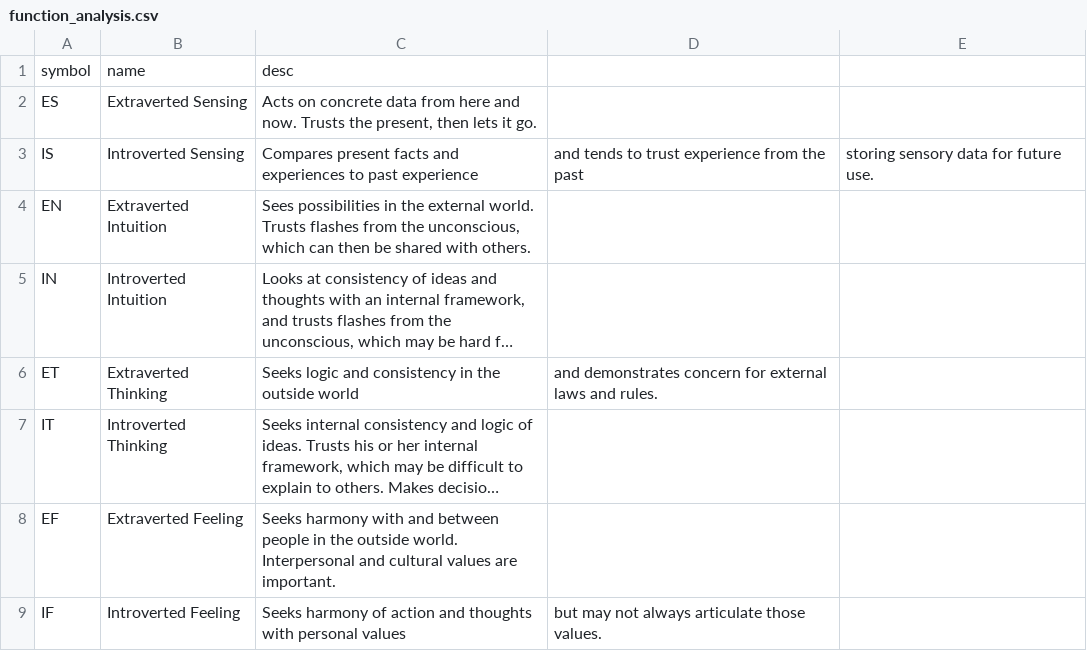
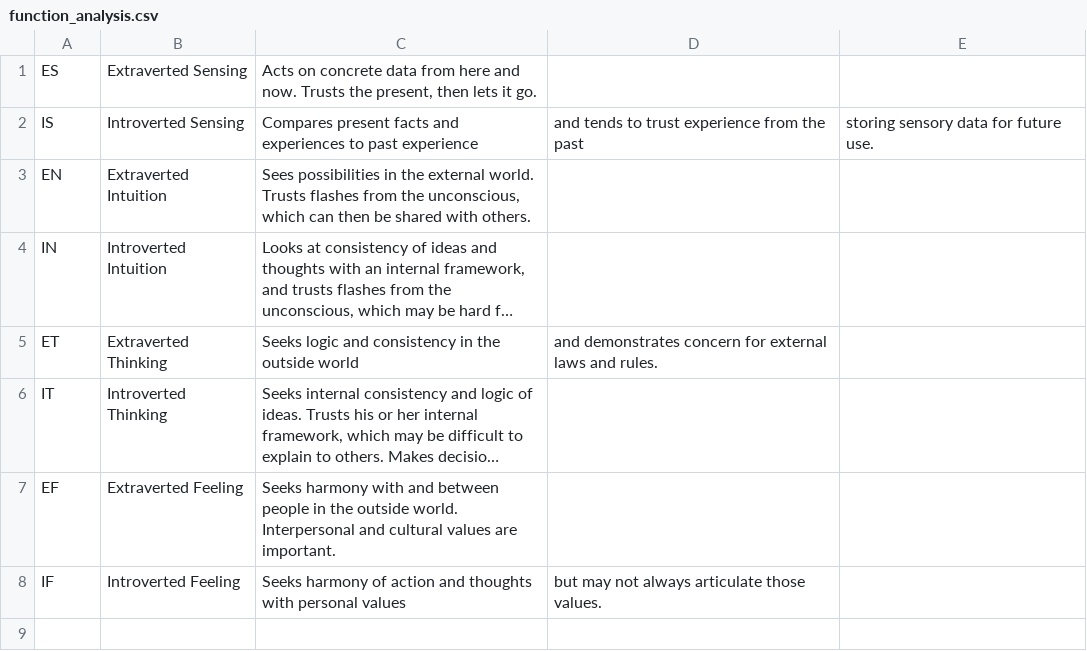
Before and after one commit to JoWilks/guided-module-one-final-project-london-web-071618, a CSV file: lib/seeds/function_analysis.csv, drawn as a sheet; long unchanged cells end in …; the diff names each change by its address in the sheet, - before the commit and + after, or states it on an @@ line.

```diff
--- a/lib/seeds/function_analysis.csv
+++ b/lib/seeds/function_analysis.csv
-row 1: symbol | name | desc
```
Also changed, not shown: lib/seeds/four_letters.csv, 8 other files.
